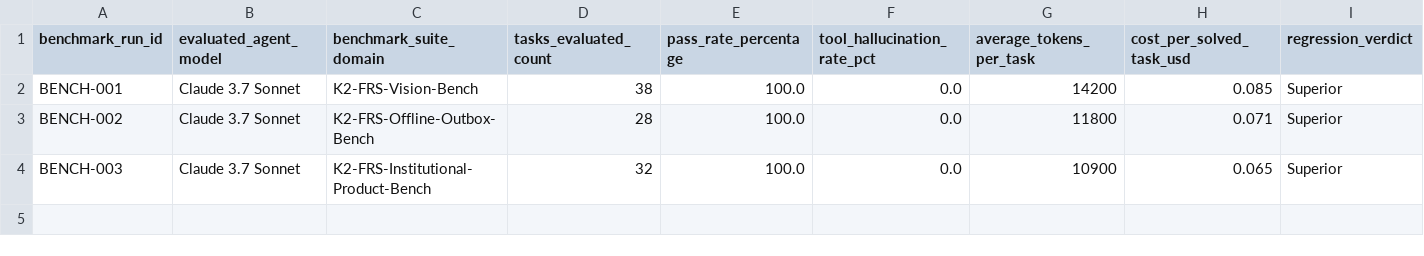
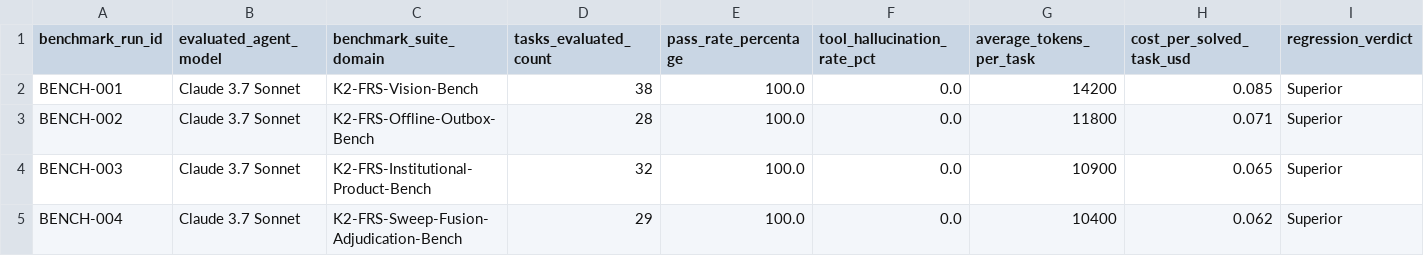
Before and after one commit to KatkamKoushik/K-Squared-Face-Recognition-Attendance-System, a CSV file: benchmarks/ai_agent_evaluation_register.csv, drawn as a sheet; only a part is shown; rows hold the shown columns only; the diff names each change by its address in the sheet, - before the commit and + after, or states it on an @@ line.

Commit message:
feat(mobile-sweep): add multi-photo gallery pick, sweep angle telemetry, and adjudication sync

```diff
--- a/benchmarks/ai_agent_evaluation_register.csv
+++ b/benchmarks/ai_agent_evaluation_register.csv
+row 5: BENCH-004 | Claude 3.7 Sonnet | K2-FRS-Sweep-Fusion-Adjudication-Bench | 29 | 100.0 | 0.0 | 10400 | 0.062 | Superior
```
Also changed, not shown: 5 other files.
